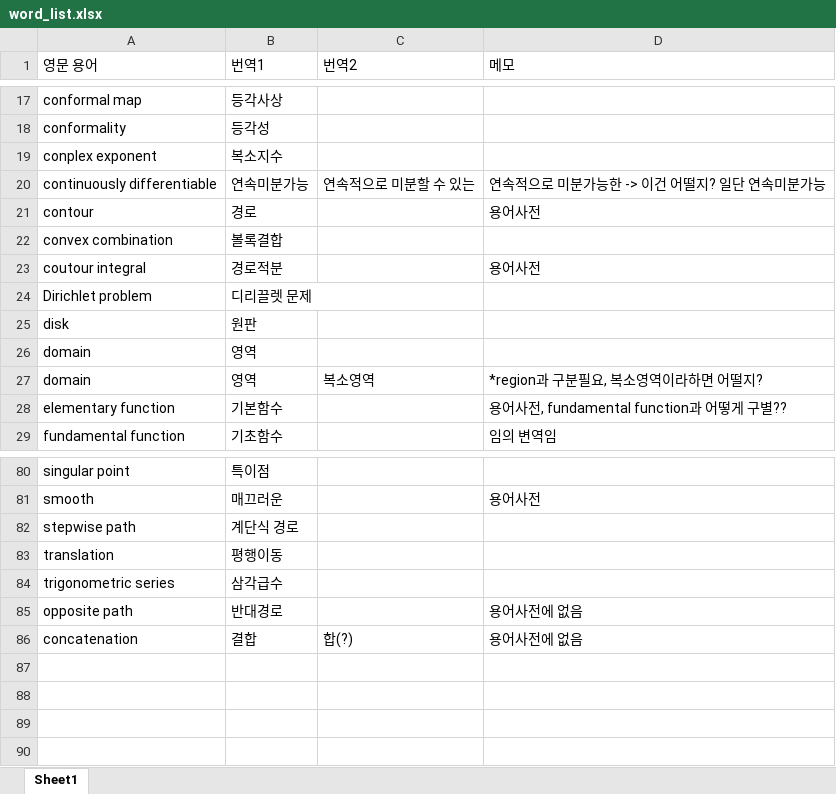
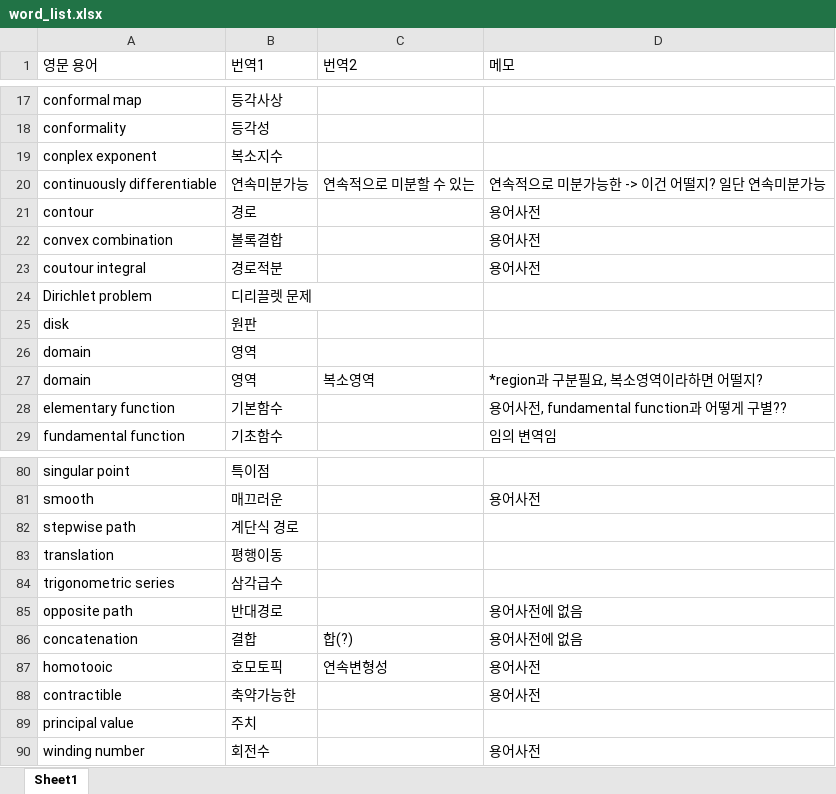
Before and after one commit to yjyeom/CA_book, an Excel workbook: word_list.xlsx, sheet Sheet1, drawn as a sheet; only a part is shown, gaps mark what is left out; values as stored, in another font and other column widths than the file's, no borders; the diff names each change by its address in the sheet, - before the commit and + after, or states it on an @@ line.

```diff
--- a/word_list.xlsx (sheet Sheet1)
+++ b/word_list.xlsx (sheet Sheet1)
-D22 (메모): (empty)
+D22 (메모): 용어사전
+row 87: homotooic | 호모토픽 | 연속변형성 | 용어사전
+row 88: contractible | 축약가능한 |  | 용어사전
+row 89: principal value | 주치
+row 90: winding number | 회전수 |  | 용어사전
```
Also changed, not shown: 15 other files.
